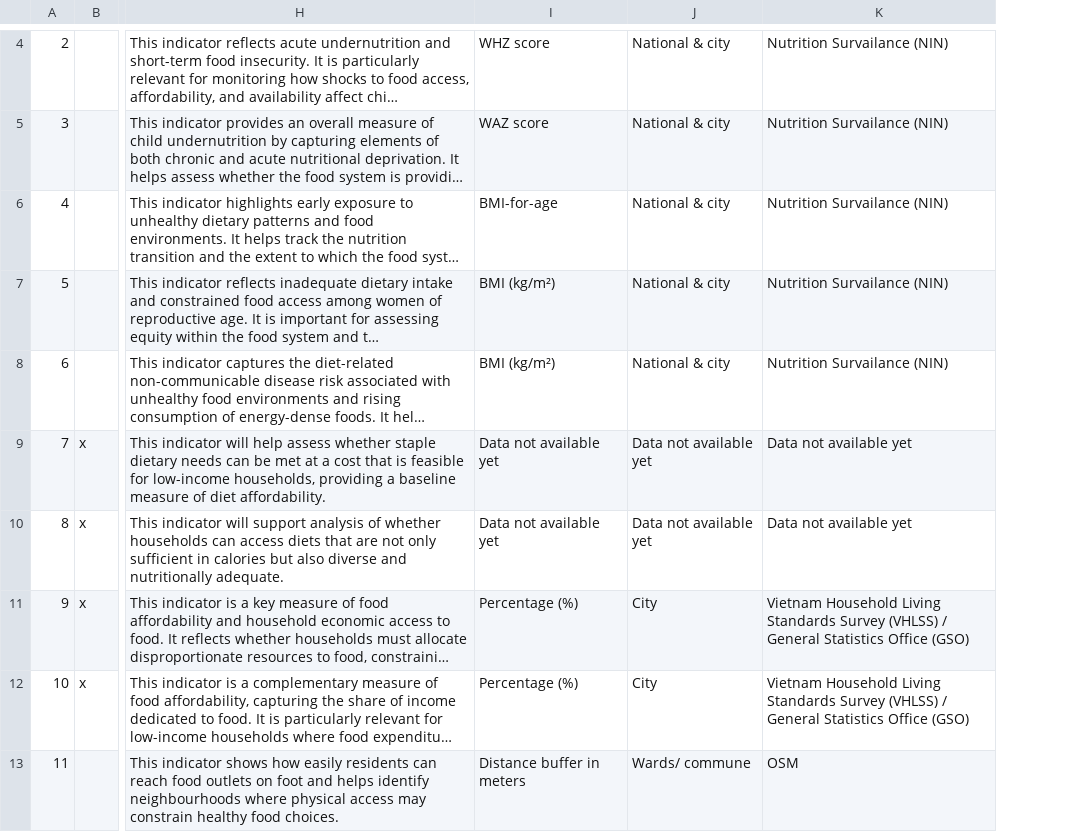
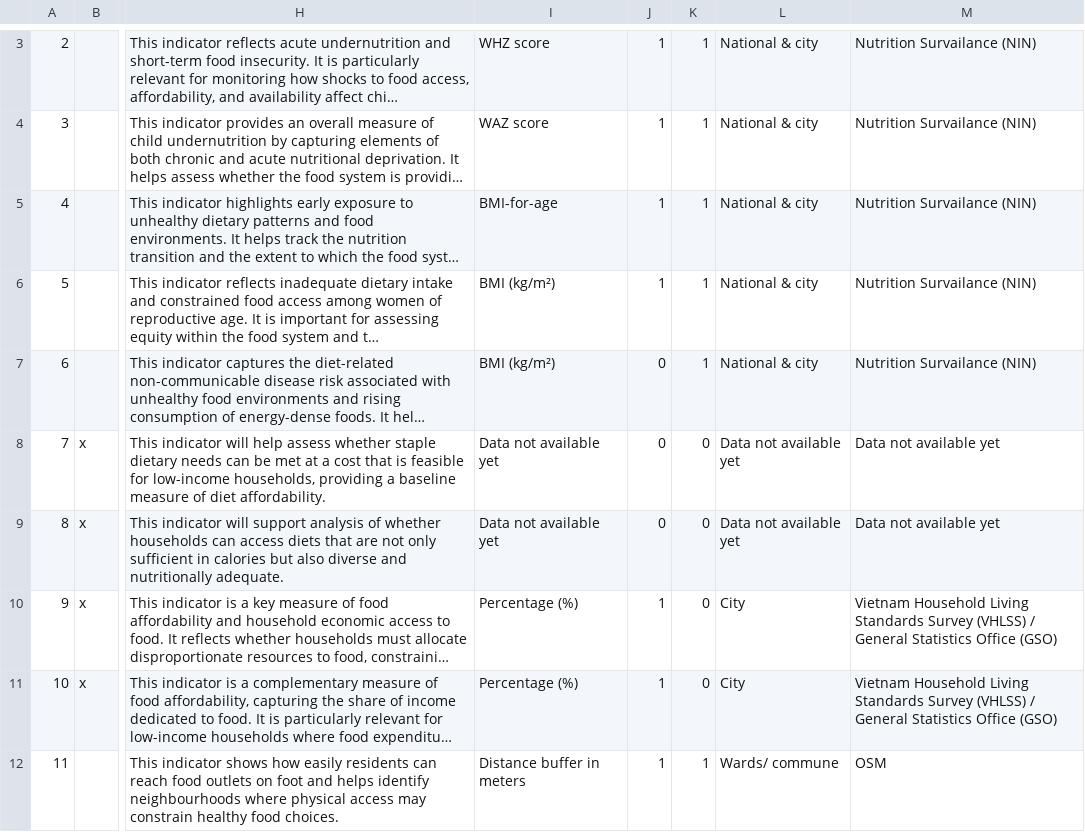
Before and after one commit to J-OFarrell/EcoFoodSystems-dashboard-development, a CSV file: EcoFoodSystems_indicator_architecture - 260326 - Hanoi_rewritten_descriptions_final.csv, drawn as a sheet; only a part is shown, gaps mark what is left out; long unchanged cells end in …; addresses are those after the commit; the diff covers the shown part only; the diff names each change by its address in the sheet, - before the commit and + after, or states it on an @@ line.

```diff
--- a/EcoFoodSystems_indicator_architecture - 260326 - Hanoi_rewritten_descriptions_final.csv
+++ b/EcoFoodSystems_indicator_architecture - 260326 - Hanoi_rewritten_descriptions_final.csv
+column J, rows 3-12: 1 | 1 | 1 | 1 | 0 | 0 | 0 | 1 | 1 | 1
+column K, rows 3-12: 1 | 1 | 1 | 1 | 1 | 0 | 0 | 0 | 0 | 1
```
Also changed, not shown: 2 removed rows and 1 edited cell elsewhere in this file, 7 other files.
